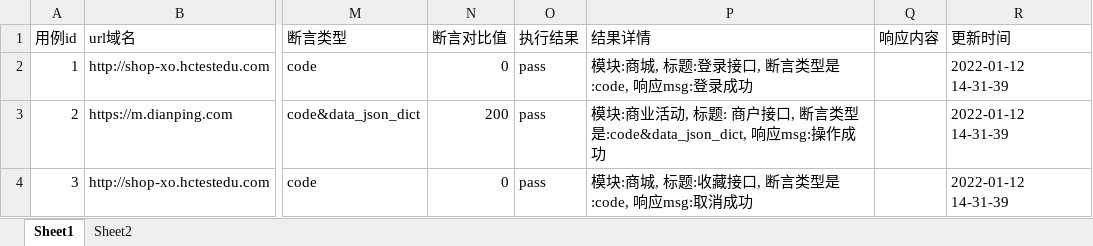
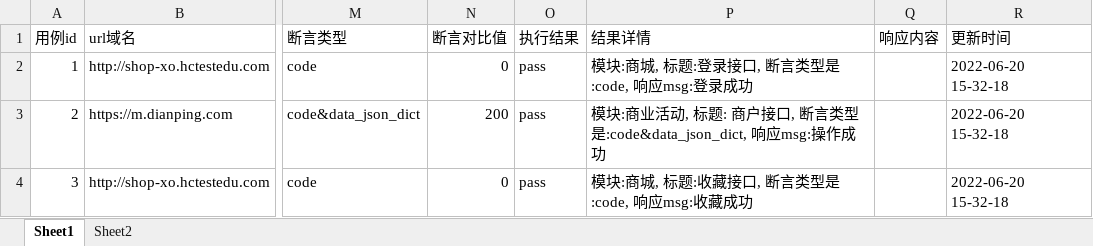
Before and after one commit to 15737314581/automation_interface, an Excel workbook: data/case.xlsx, sheet Sheet1, drawn as a sheet; only a part is shown, gaps mark what is left out; values as stored, in another font and other column widths than the file's, no borders; the diff names each change by its address in the sheet, - before the commit and + after, or states it on an @@ line.

```diff
--- a/data/case.xlsx (sheet Sheet1)
+++ b/data/case.xlsx (sheet Sheet1)
-R2:R4 (更新时间): 2022-01-12 14-31-39
+R2:R4 (更新时间): 2022-06-20 15-32-18
-P4 (结果详情): 模块:商城, 标题:收藏接口, 断言类型是:code, 响应msg:取消成功
+P4 (结果详情): 模块:商城, 标题:收藏接口, 断言类型是:code, 响应msg:收藏成功
```
Also changed, not shown: 4 other files.
